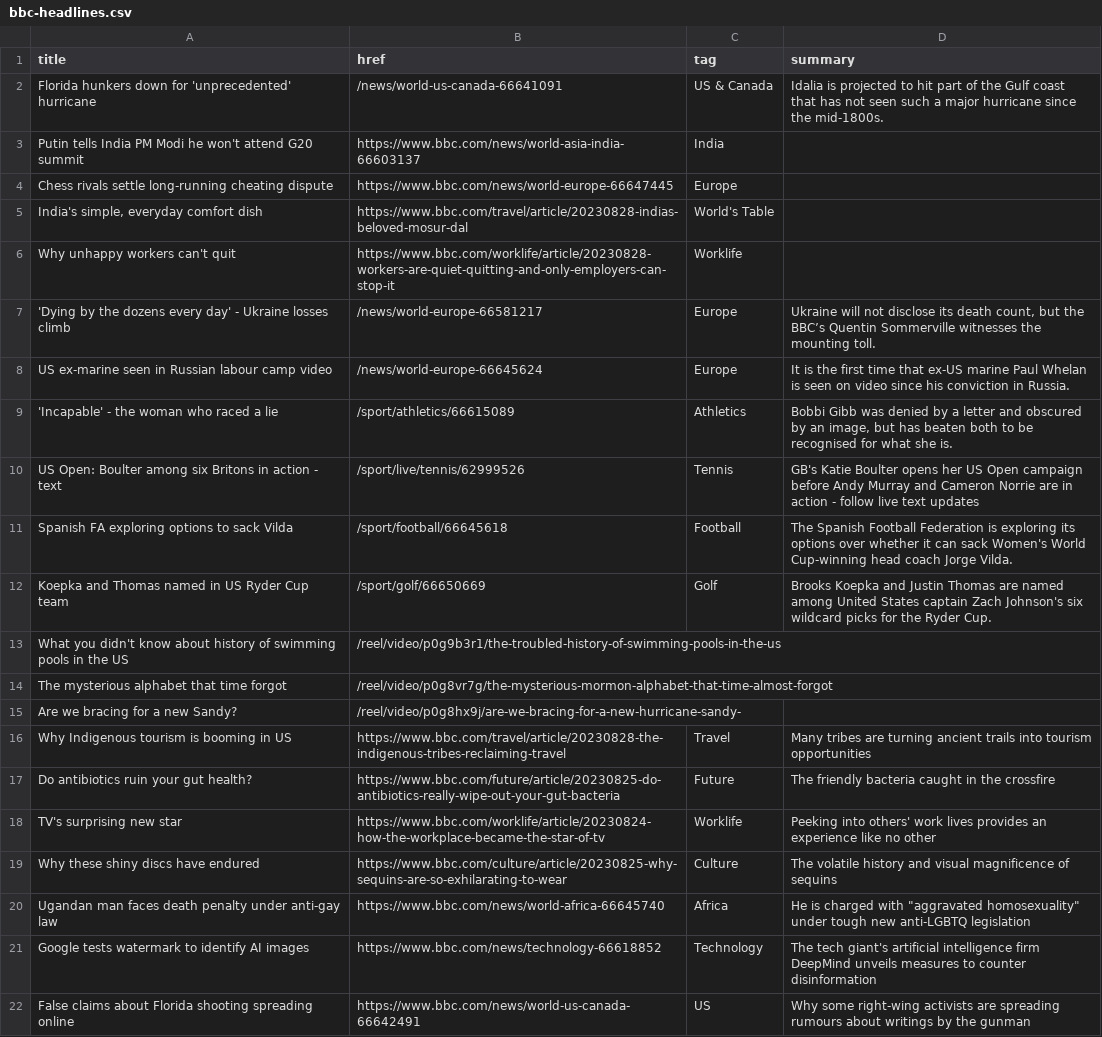
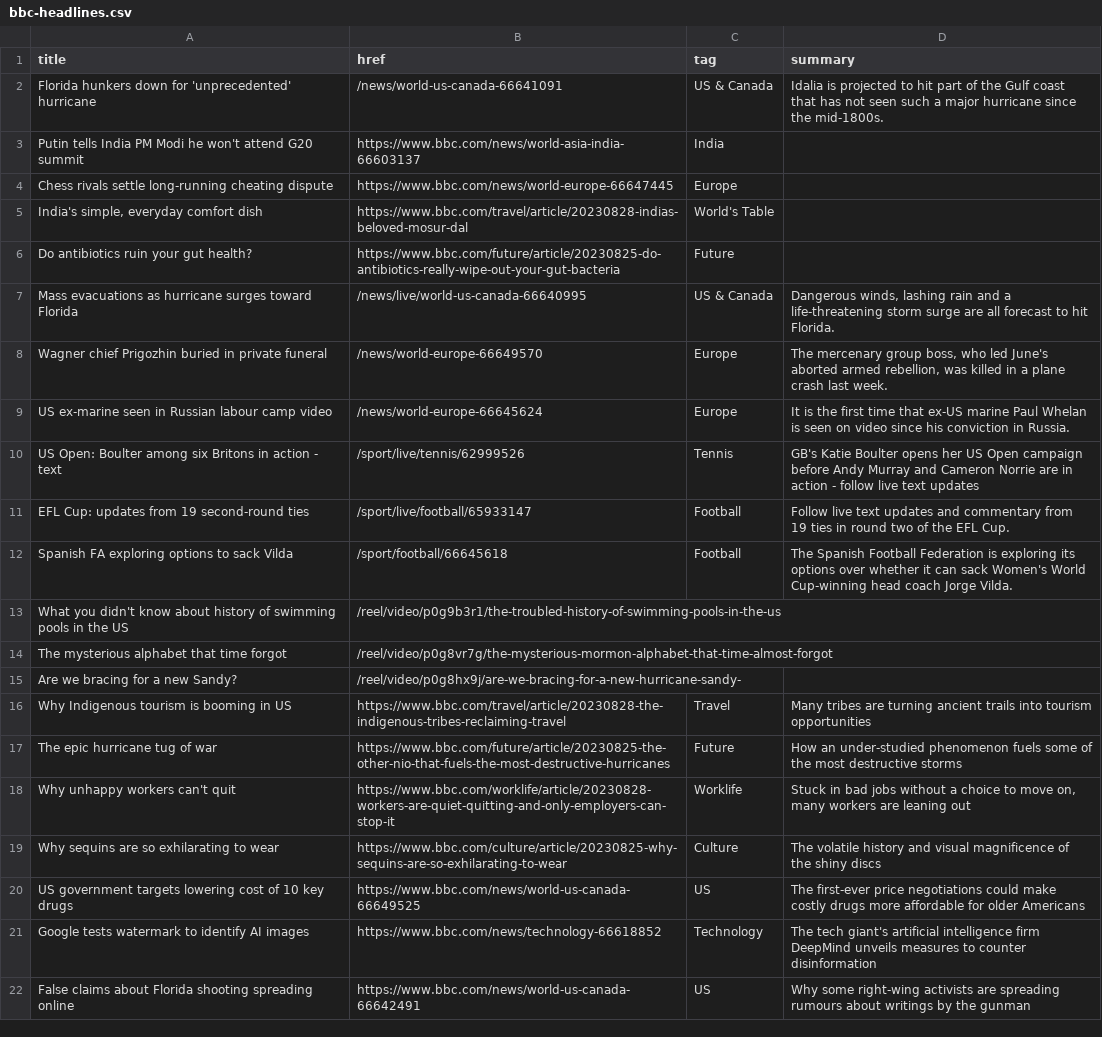
Before and after one commit to jsoma/autoscraper-changes, a CSV file: bbc-headlines.csv, drawn as a sheet; only a part is shown; the diff covers the shown part only.

```diff
--- a/bbc-headlines.csv
+++ b/bbc-headlines.csv
@@ -5,9 +5,9 @@ Chess rivals settle long-running cheating dispute,https://www.bbc.com/news/world
 "India's simple, everyday comfort dish",https://www.bbc.com/travel/article/20230828-indias-beloved-mosur-dal,World's Table,
-Why unhappy workers can't quit,https://www.bbc.com/worklife/article/20230828-workers-are-quiet-quitting-and-only-employers-can-stop-it,Worklife,
-'Dying by the dozens every day' - Ukraine losses climb,/news/world-europe-66581217,Europe,"Ukraine will not disclose its death count, but the BBC’s Quentin Sommerville witnesses the mounting toll."
+Do antibiotics ruin your gut health?,https://www.bbc.com/future/article/20230825-do-antibiotics-really-wipe-out-your-gut-bacteria,Future,
+Mass evacuations as hurricane surges toward Florida,/news/live/world-us-canada-66640995,US & Canada,"Dangerous winds, lashing rain and a life-threatening storm surge are all forecast to hit Florida."
+Wagner chief Prigozhin buried in private funeral,/news/world-europe-66649570,Europe,"The mercenary group boss, who led June's aborted armed rebellion, was killed in a plane crash last week."
 US ex-marine seen in Russian labour camp video,/news/world-europe-66645624,Europe,It is the first time that ex-US marine Paul Whelan is seen on video since his conviction in Russia.
-'Incapable' - the woman who raced a lie,/sport/athletics/66615089,Athletics,"Bobbi Gibb was denied by a letter and obscured by an image, but has beaten both to be recognised for what she is."
 US Open: Boulter among six Britons in action - text,/sport/live/tennis/62999526,Tennis,GB's Katie Boulter opens her US Open campaign before Andy Murray and Cameron Norrie are in action - follow live text updates
+EFL Cup: updates from 19 second-round ties,/sport/live/football/65933147,Football,Follow live text updates and commentary from 19 ties in round two of the EFL Cup.
 Spanish FA exploring options to sack Vilda,/sport/football/66645618,Football,The Spanish Football Federation is exploring its options over whether it can sack Women's World Cup-winning head coach Jorge Vilda.
-Koepka and Thomas named in US Ryder Cup team,/sport/golf/66650669,Golf,Brooks Koepka and Justin Thomas are named among United States captain Zach Johnson's six wildcard picks for the Ryder Cup.
 What you didn't know about history of swimming pools in the US,/reel/video/p0g9b3r1/the-troubled-history-of-swimming-pools-in-the-us,,
@@ -16,6 +16,6 @@ Are we bracing for a new Sandy?,/reel/video/p0g8hx9j/are-we-bracing-for-a-new-hu
 Why Indigenous tourism is booming in US,https://www.bbc.com/travel/article/20230828-the-indigenous-tribes-reclaiming-travel,Travel,Many tribes are turning ancient trails into tourism opportunities
-Do antibiotics ruin your gut health?,https://www.bbc.com/future/article/20230825-do-antibiotics-really-wipe-out-your-gut-bacteria,Future,The friendly bacteria caught in the crossfire
-TV's surprising new star,https://www.bbc.com/worklife/article/20230824-how-the-workplace-became-the-star-of-tv,Worklife,Peeking into others' work lives provides an experience like no other
-Why these shiny discs have endured,https://www.bbc.com/culture/article/20230825-why-sequins-are-so-exhilarating-to-wear,Culture,The volatile history and visual magnificence of sequins
-Ugandan man faces death penalty under anti-gay law,https://www.bbc.com/news/world-africa-66645740,Africa,"He is charged with ""aggravated homosexuality"" under tough new anti-LGBTQ legislation"
+The epic hurricane tug of war,https://www.bbc.com/future/article/20230825-the-other-nio-that-fuels-the-most-destructive-hurricanes,Future,How an under-studied phenomenon fuels some of the most destructive storms
+Why unhappy workers can't quit,https://www.bbc.com/worklife/article/20230828-workers-are-quiet-quitting-and-only-employers-can-stop-it,Worklife,"Stuck in bad jobs without a choice to move on, many workers are leaning out"
+Why sequins are so exhilarating to wear,https://www.bbc.com/culture/article/20230825-why-sequins-are-so-exhilarating-to-wear,Culture,The volatile history and visual magnificence of the shiny discs
+US government targets lowering cost of 10 key drugs,https://www.bbc.com/news/world-us-canada-66649525,US,The first-ever price negotiations could make costly drugs more affordable for older Americans
 Google tests watermark to identify AI images,https://www.bbc.com/news/technology-66618852,Technology,The tech giant's artificial intelligence firm DeepMind unveils measures to counter disinformation
```
Also changed, not shown: 3 added rows, 3 removed rows and 1 edited cell elsewhere in this file.
